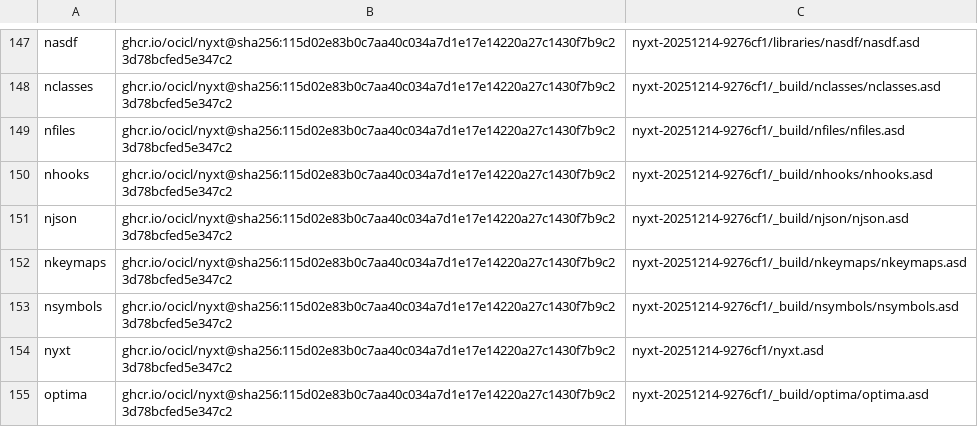
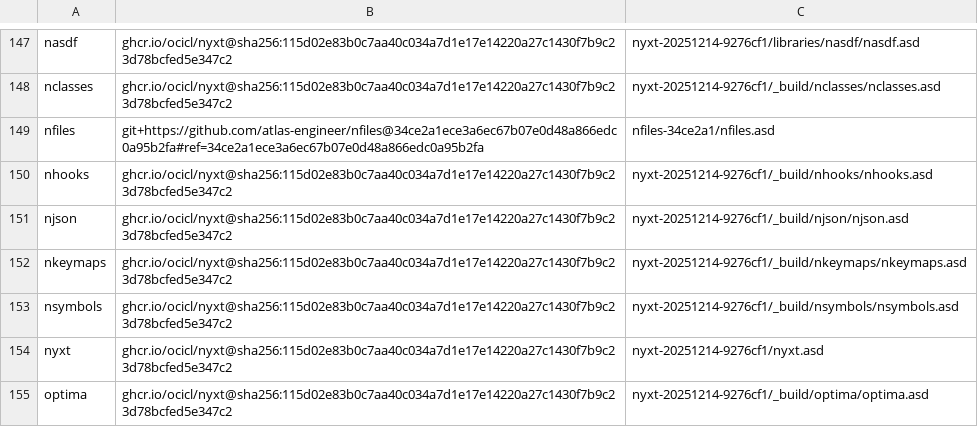
Before and after one commit to atlas-engineer/nyxt, a CSV file: ocicl.csv, drawn as a sheet; only a part is shown, gaps mark what is left out.

Commit message:
*.lisp: Load history once and refuse a broken save file.
Read the history file at startup and record later visits into that vector under a lock. Skip malformed history and bookmark entries, back up a Nyxt file that fails to load, and flush background file workers on quit.

```diff
--- a/ocicl.csv
+++ b/ocicl.csv
@@ -148,3 +148,3 @@ nasdf, ghcr.io/ocicl/nyxt@sha256:115d02e83b0c7aa40c034a7d1e17e14220a27c1430f7b9c
 nclasses, ghcr.io/ocicl/nyxt@sha256:115d02e83b0c7aa40c034a7d1e17e14220a27c1430f7b9c23d78bcfed5e347c2, nyxt-20251214-9276cf1/_build/nclasses/nclasses.asd
-nfiles, ghcr.io/ocicl/nyxt@sha256:115d02e83b0c7aa40c034a7d1e17e14220a27c1430f7b9c23d78bcfed5e347c2, nyxt-20251214-9276cf1/_build/nfiles/nfiles.asd
+nfiles, git+https://github.com/atlas-engineer/nfiles@34ce2a1ece3a6ec67b07e0d48a866edc0a95b2fa#ref=34ce2a1ece3a6ec67b07e0d48a866edc0a95b2fa, nfiles-34ce2a1/nfiles.asd
 nhooks, ghcr.io/ocicl/nyxt@sha256:115d02e83b0c7aa40c034a7d1e17e14220a27c1430f7b9c23d78bcfed5e347c2, nyxt-20251214-9276cf1/_build/nhooks/nhooks.asd
```
Also changed, not shown: 8 other files.
